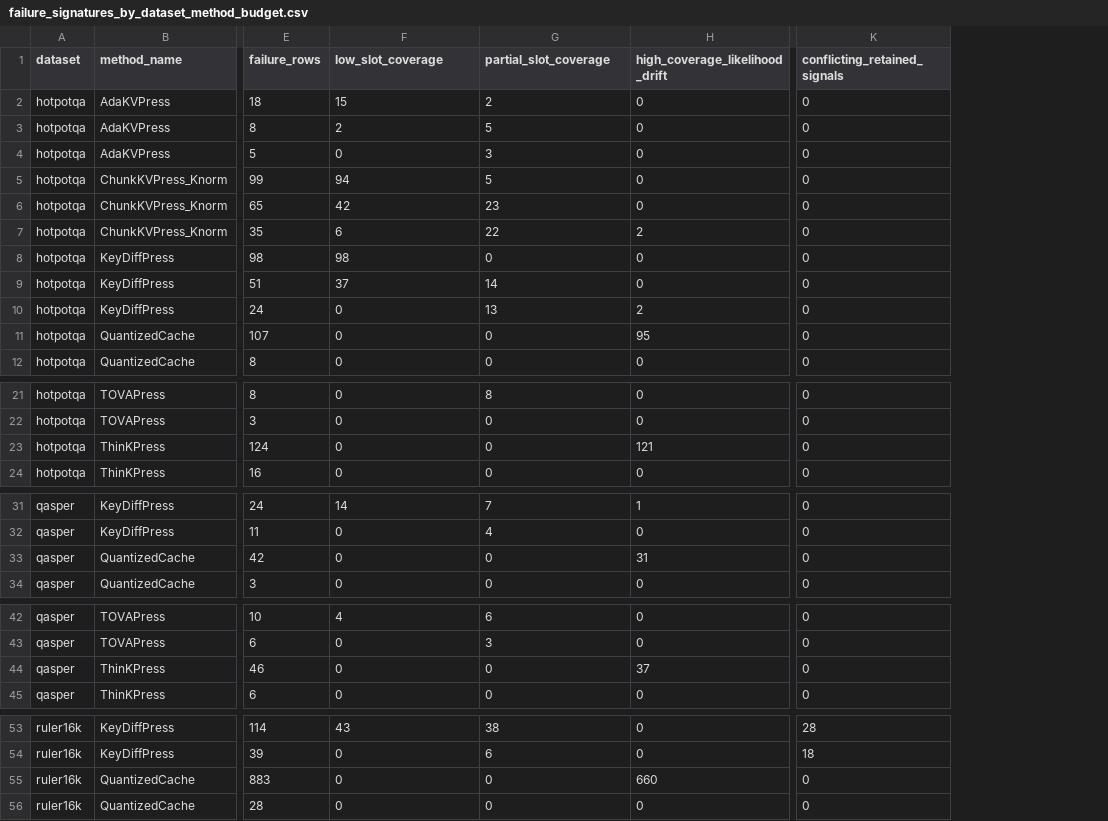
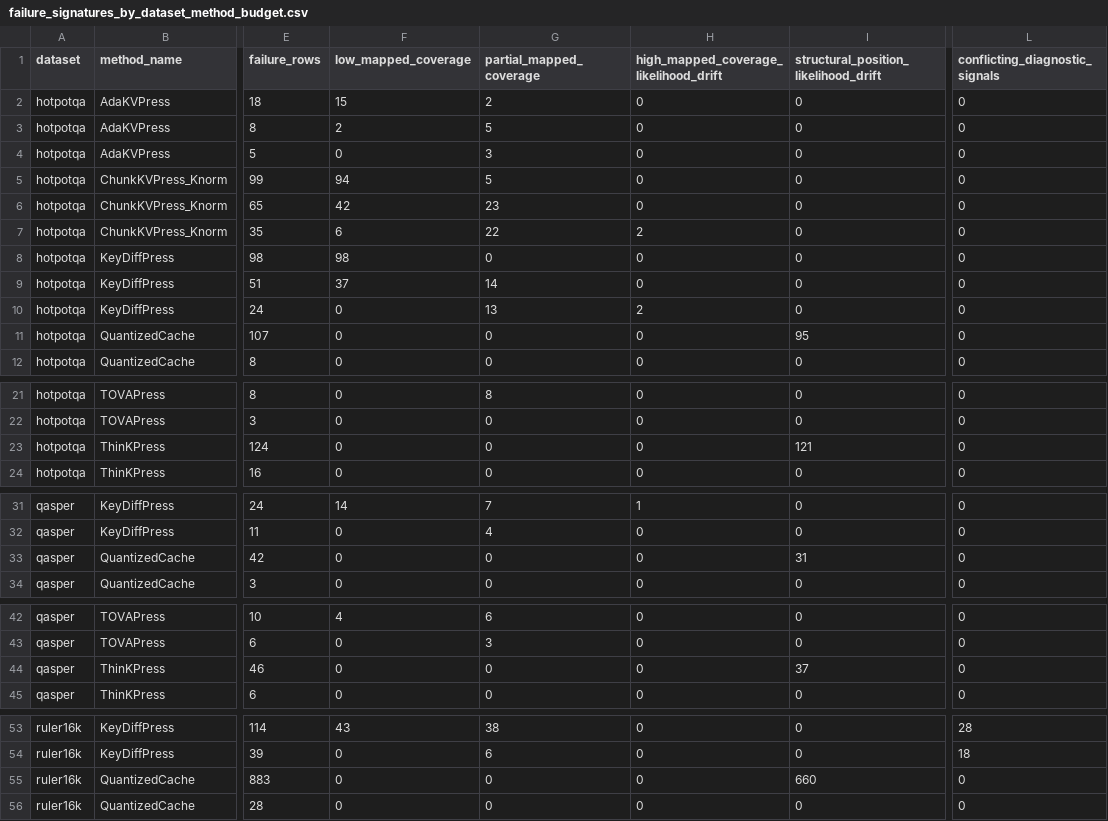
Before and after one commit to ChosenQC/KVDiagnosis, a CSV file: data/summaries/failure_signatures_by_dataset_method_budget.csv, drawn as a sheet; only a part is shown, gaps mark what is left out; addresses are those after the commit; the diff covers the shown part only; the diff names each change by its address in the sheet, - before the commit and + after, or states it on an @@ line.

```diff
--- a/data/summaries/failure_signatures_by_dataset_method_budget.csv
+++ b/data/summaries/failure_signatures_by_dataset_method_budget.csv
+column I, rows 1-12: structural_position_likelihood_drift | 0 | 0 | 0 | 0 | 0 | 0 | 0 | 0 | 0 | 95 | 0; rows 21-24: 0 | 0 | 121 | 0; rows 31-34: 0 | 0 | 31 | 0; rows 42-45: 0 | 0 | 37 | 0; rows 53-56: 0 | 0 | 660 | 0
-F1: low_slot_coverage
+F1: low_mapped_coverage
-G1: partial_slot_coverage
+G1: partial_mapped_coverage
-H1: high_coverage_likelihood_drift
+H1: high_mapped_coverage_likelihood_drift
-L1: conflicting_retained_signals
+L1: conflicting_diagnostic_signals
-H11: 95
+H11: 0
-H23: 121
+H23: 0
-H33: 31
+H33: 0
-H44: 37
+H44: 0
-H55: 660
+H55: 0
```
Also changed, not shown: 3 edited cells elsewhere in this file, data/summaries/selected_failures_by_dataset_method_budget.csv, data/summaries/slot_ecov_summary.csv, 51 other files.
